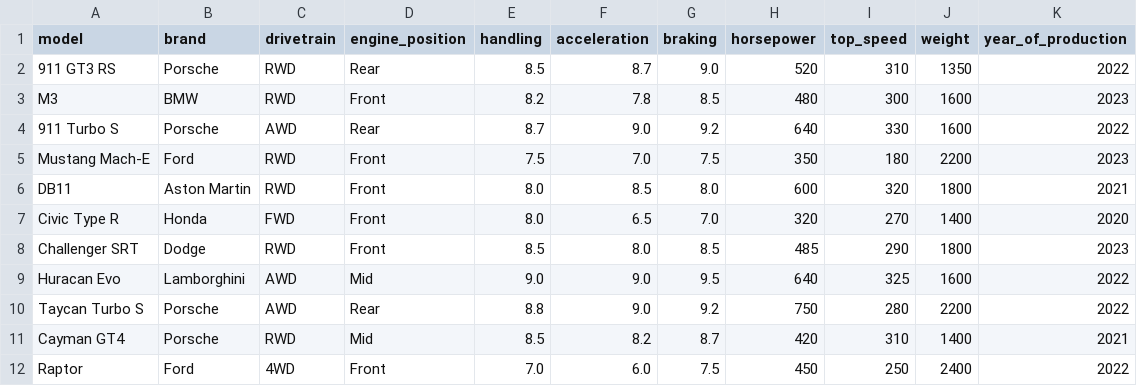
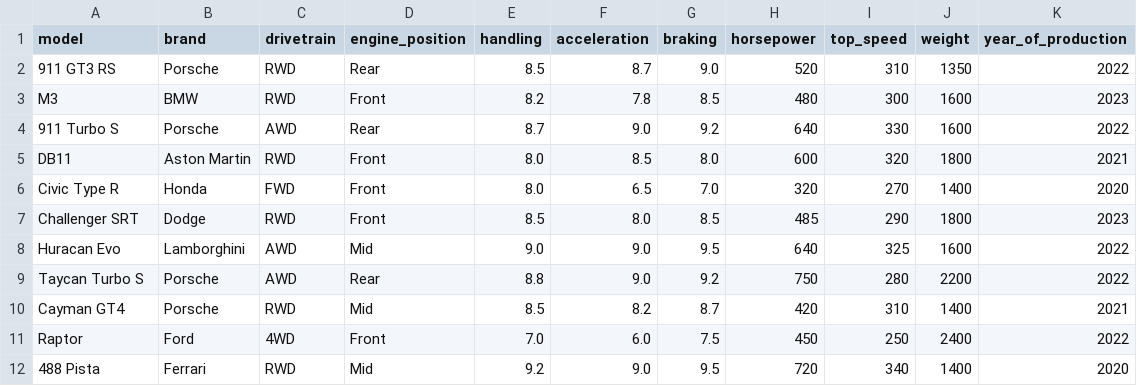
Before and after one commit to hayyaoe/statistics_AFL2, a CSV file: dataset.csv, drawn as a sheet; only a part is shown; the shorter side is filled out with more unchanged rows; the diff names each change by its address in the sheet, - before the commit and + after, or states it on an @@ line.

Commit message:
fixed data

```diff
--- a/dataset.csv
+++ b/dataset.csv
-row 5: Mustang Mach-E | Ford | RWD | Front | 7.5 | 7.0 | 7.5 | 350 | 180 | 2200 | 2023
```
Also changed, not shown: 1 other file.
